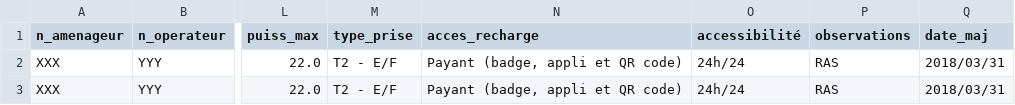
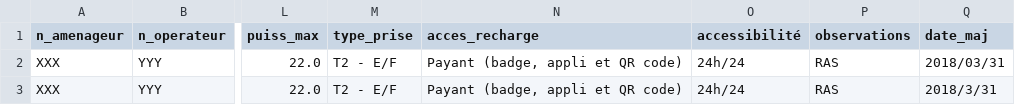
Before and after one commit to datagouv/schema.data.gouv.fr, a CSV file: irve/exemple-valide.csv, drawn as a sheet; only a part is shown, gaps mark what is left out; the diff names each change by its address in the sheet, - before the commit and + after, or states it on an @@ line.

Commit message:
test w/o padding 0 on date

```diff
--- a/irve/exemple-valide.csv
+++ b/irve/exemple-valide.csv
-Q3 (date_maj): 2018/03/31
+Q3 (date_maj): 2018/3/31
```
